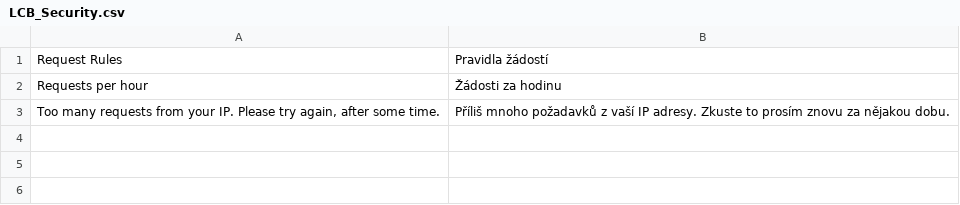
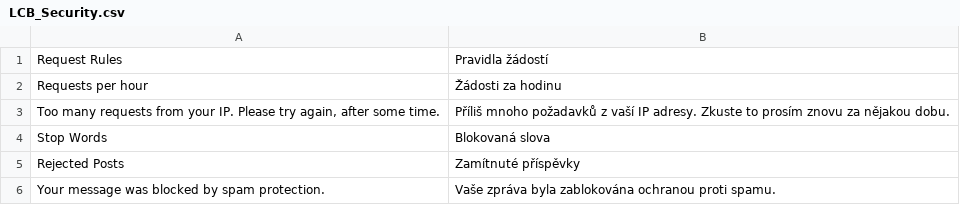
Before and after one commit to lcbrq/openmage-security, a CSV file: app/locale/cs_CZ/LCB_Security.csv, drawn as a sheet.

```diff
--- a/app/locale/cs_CZ/LCB_Security.csv
+++ b/app/locale/cs_CZ/LCB_Security.csv
@@ -3 +3,4 @@
 "Too many requests from your IP. Please try again, after some time.","Příliš mnoho požadavků z vaší IP adresy. Zkuste to prosím znovu za nějakou dobu."
+"Stop Words","Blokovaná slova"
+"Rejected Posts","Zamítnuté příspěvky"
+"Your message was blocked by spam protection.","Vaše zpráva byla zablokována ochranou proti spamu."
```
Also changed, not shown: app/locale/en_US/LCB_Security.csv, app/locale/hu_HU/LCB_Security.csv, 22 other files.
